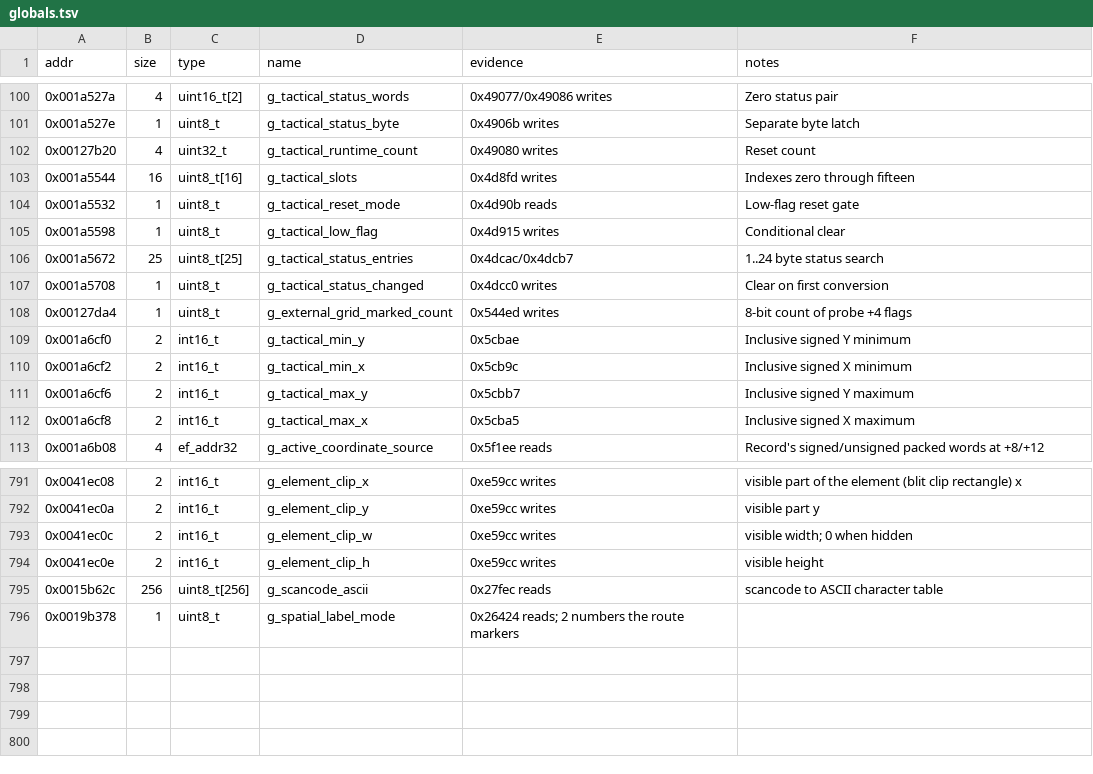
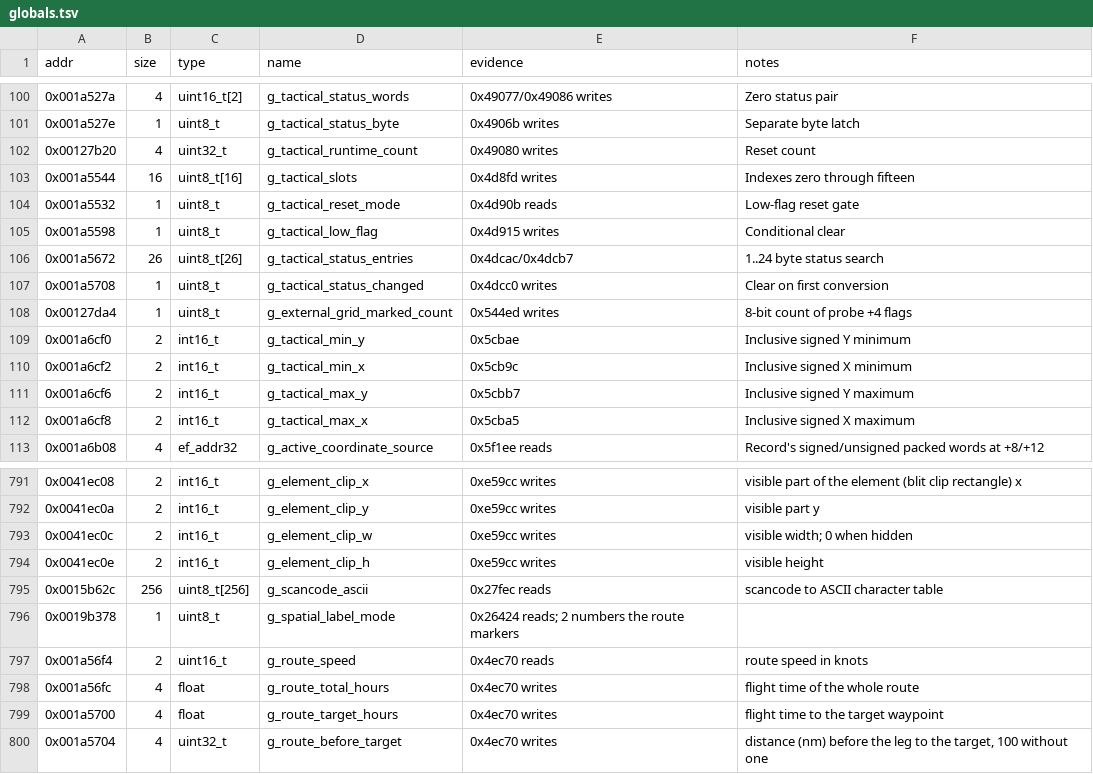
Before and after one commit to Grumbel/ef2000-port, a TSV file: decomp/symbols/globals.tsv, drawn as a sheet; only a part is shown, gaps mark what is left out.

```diff
--- a/decomp/symbols/globals.tsv
+++ b/decomp/symbols/globals.tsv
@@ -105,3 +105,3 @@ addr	size	type	name	evidence	notes
 0x001a5598	1	uint8_t	g_tactical_low_flag	0x4d915 writes	Conditional clear
-0x001a5672	25	uint8_t[25]	g_tactical_status_entries	0x4dcac/0x4dcb7	1..24 byte status search
+0x001a5672	26	uint8_t[26]	g_tactical_status_entries	0x4dcac/0x4dcb7	1..24 byte status search
 0x001a5708	1	uint8_t	g_tactical_status_changed	0x4dcc0 writes	Clear on first conversion
@@ -796 +796,5 @@ addr	size	type	name	evidence	notes
 0x0019b378	1	uint8_t	g_spatial_label_mode	0x26424 reads; 2 numbers the route markers
+0x001a56f4	2	uint16_t	g_route_speed	0x4ec70 reads	route speed in knots
+0x001a56fc	4	float	g_route_total_hours	0x4ec70 writes	flight time of the whole route
+0x001a5700	4	float	g_route_target_hours	0x4ec70 writes	flight time to the target waypoint
+0x001a5704	4	uint32_t	g_route_before_target	0x4ec70 writes	distance (nm) before the leg to the target, 100 without one
```
Also changed, not shown: decomp/symbols/functions.tsv, decomp/symbols/signatures.tsv, 8 other files.
